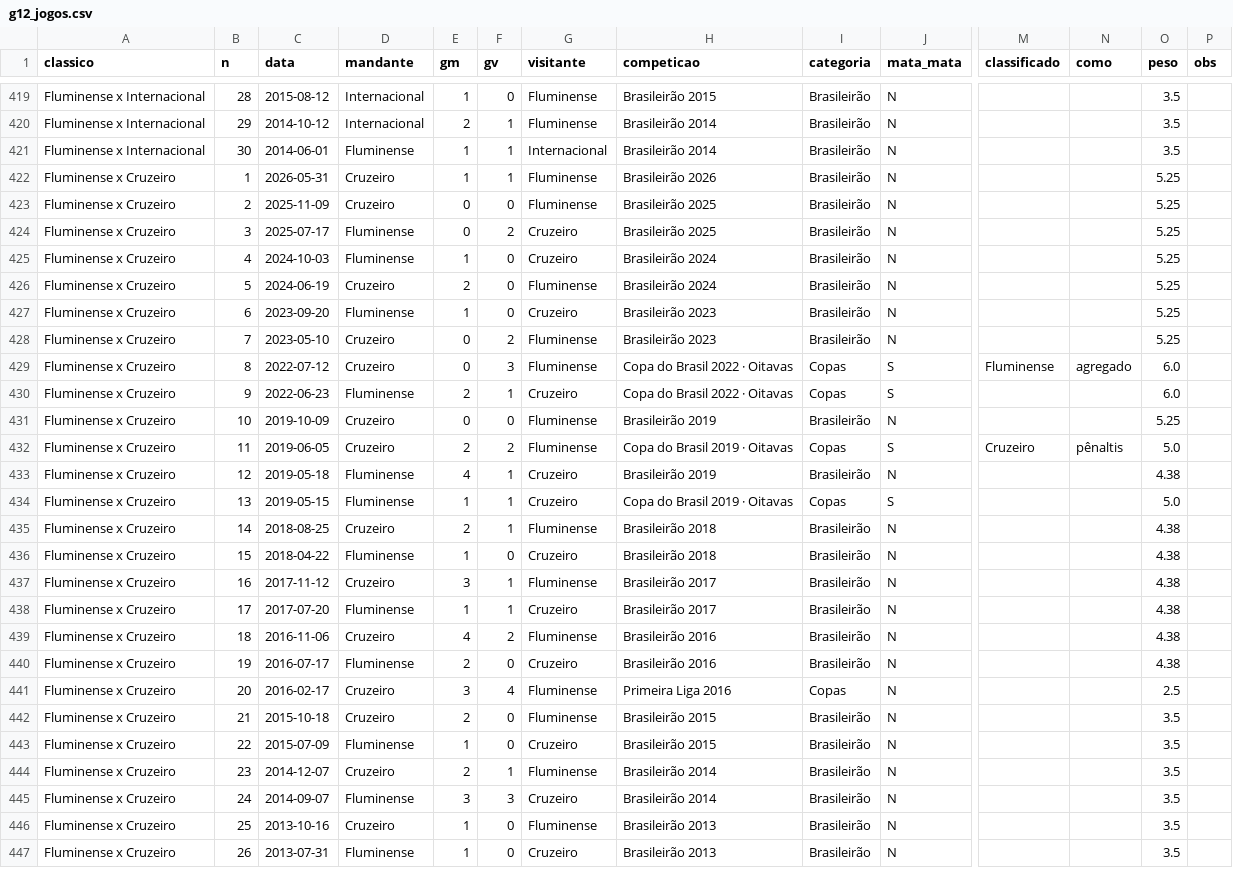
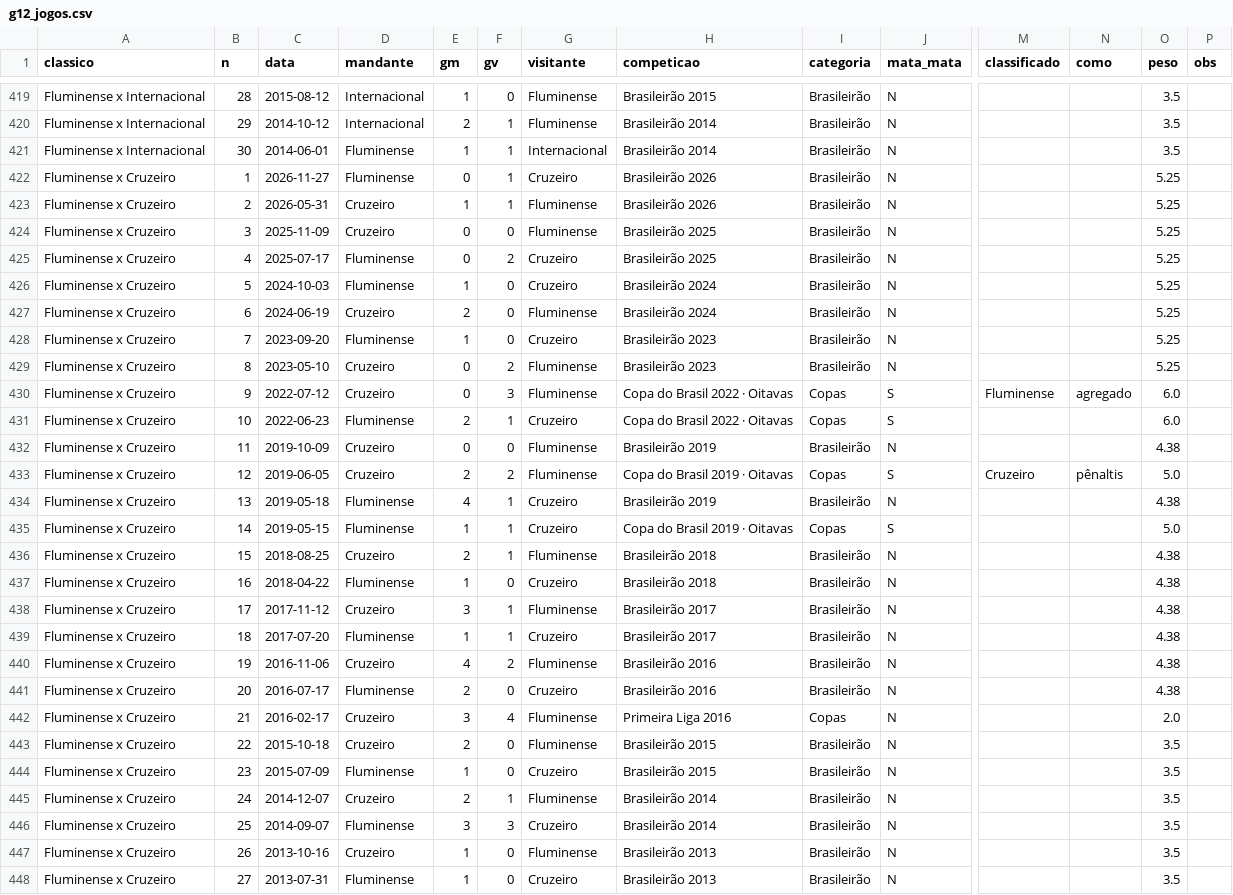
Before and after one commit to vcanedo88/ranking-freguesias, a CSV file: csv/g12_jogos.csv, drawn as a sheet; only a part is shown, gaps mark what is left out; addresses are those after the commit; rows hold the shown columns only; the diff covers the shown part only; the diff names each change by its address in the sheet, - before the commit and + after, or states it on an @@ line.

```diff
--- a/csv/g12_jogos.csv
+++ b/csv/g12_jogos.csv
+row 422: Fluminense x Cruzeiro | 1 | 2026-11-27 | Fluminense | 0 | 1 | Cruzeiro | Brasileirão 2026 | Brasileirão | N |  |  | 5.25
-B423 (n): 1
+B423 (n): 2
-B424 (n): 2
+B424 (n): 3
-B425 (n): 3
+B425 (n): 4
-B426 (n): 4
+B426 (n): 5
-B427 (n): 5
+B427 (n): 6
-B428 (n): 6
+B428 (n): 7
-B429 (n): 7
+B429 (n): 8
-B430 (n): 8
+B430 (n): 9
-B431 (n): 9
+B431 (n): 10
-B432 (n): 10
+B432 (n): 11
-O432 (peso): 5.25
+O432 (peso): 4.38
-B433 (n): 11
+B433 (n): 12
-B434 (n): 12
+B434 (n): 13
-B435 (n): 13
+B435 (n): 14
-B436 (n): 14
+B436 (n): 15
-B437 (n): 15
+B437 (n): 16
-B438 (n): 16
+B438 (n): 17
-B439 (n): 17
+B439 (n): 18
-B440 (n): 18
+B440 (n): 19
-B441 (n): 19
+B441 (n): 20
-B442 (n): 20
+B442 (n): 21
-O442 (peso): 2.5
+O442 (peso): 2.0
-B443 (n): 21
+B443 (n): 22
-B444 (n): 22
+B444 (n): 23
-B445 (n): 23
+B445 (n): 24
-B446 (n): 24
+B446 (n): 25
-B447 (n): 25
+B447 (n): 26
-B448 (n): 26
+B448 (n): 27
```
Also changed, not shown: 1 removed row and 3 edited cells elsewhere in this file, csv/g12_clubes.csv, csv/g12_indices.csv, 17 other files.
